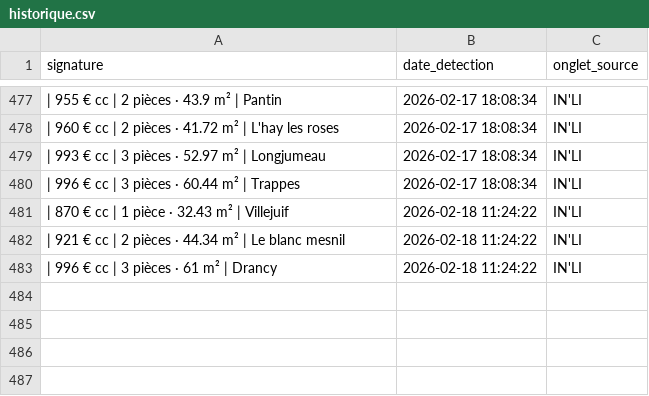
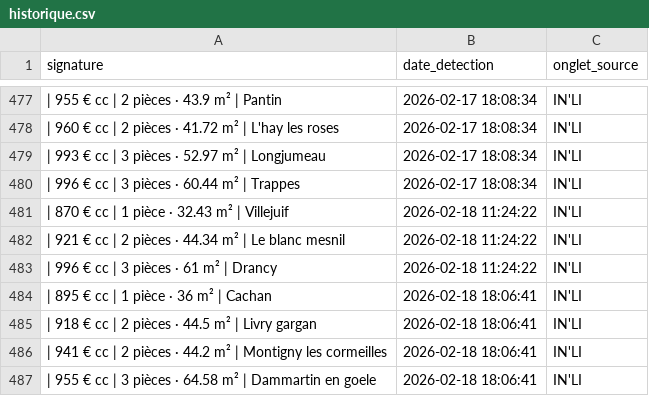
Before and after one commit to Yagalo2004/alin-bot, a CSV file: historique.csv, drawn as a sheet; only a part is shown, gaps mark what is left out; the diff names each change by its address in the sheet, - before the commit and + after, or states it on an @@ line.

Commit message:
Mise à jour des offres vues

```diff
--- a/historique.csv
+++ b/historique.csv
+row 484: | 895 € cc | 1 pièce · 36 m² | Cachan | 2026-02-18 18:06:41 | IN'LI
+row 485: | 918 € cc | 2 pièces · 44.5 m² | Livry gargan | 2026-02-18 18:06:41 | IN'LI
+row 486: | 941 € cc | 2 pièces · 44.2 m² | Montigny les cormeilles | 2026-02-18 18:06:41 | IN'LI
+row 487: | 955 € cc | 3 pièces · 64.58 m² | Dammartin en goele | 2026-02-18 18:06:41 | IN'LI
```
